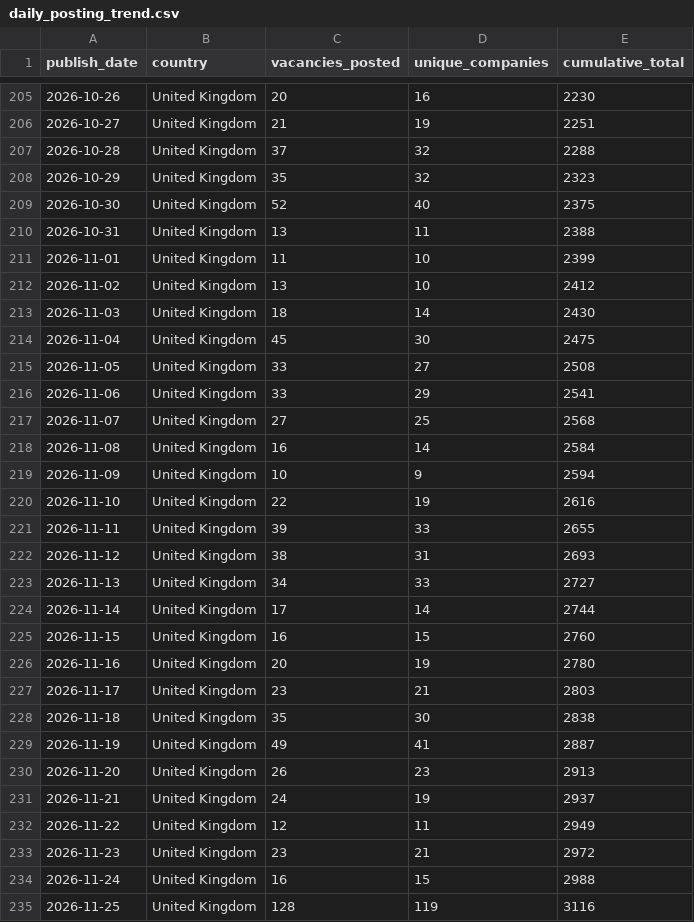
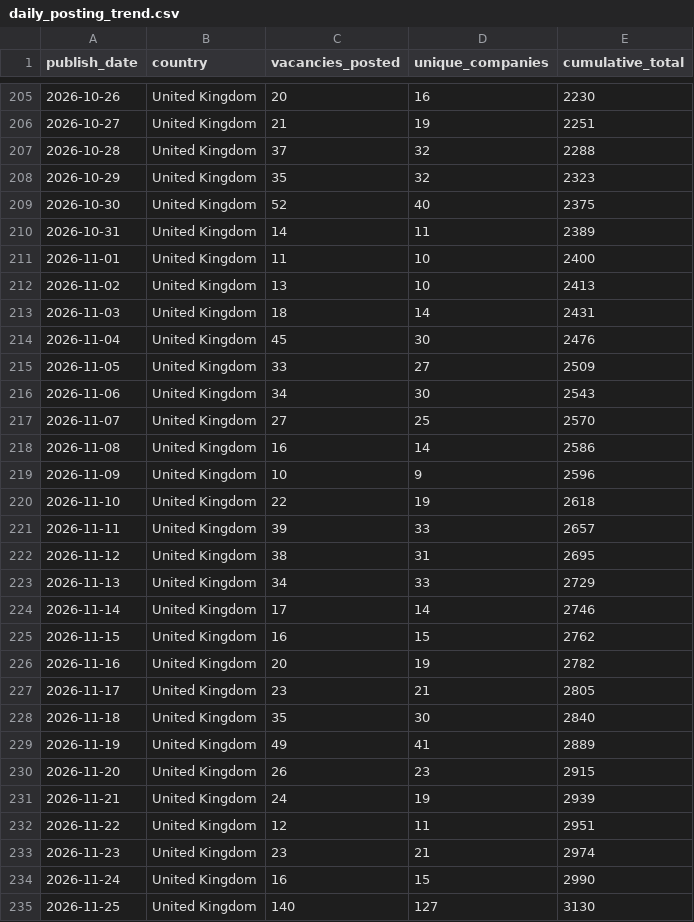
Before and after one commit to ShoafzalDataAnalyst/Adzuna-Job-Market-Vacancies, a CSV file: powerbi/daily_posting_trend.csv, drawn as a sheet; only a part is shown, gaps mark what is left out; the diff covers the shown part only.

```diff
--- a/powerbi/daily_posting_trend.csv
+++ b/powerbi/daily_posting_trend.csv
@@ -209,27 +209,27 @@
 2026-10-30,United Kingdom,52,40,2375
-2026-10-31,United Kingdom,13,11,2388
-2026-11-01,United Kingdom,11,10,2399
-2026-11-02,United Kingdom,13,10,2412
-2026-11-03,United Kingdom,18,14,2430
-2026-11-04,United Kingdom,45,30,2475
-2026-11-05,United Kingdom,33,27,2508
-2026-11-06,United Kingdom,33,29,2541
-2026-11-07,United Kingdom,27,25,2568
-2026-11-08,United Kingdom,16,14,2584
-2026-11-09,United Kingdom,10,9,2594
-2026-11-10,United Kingdom,22,19,2616
-2026-11-11,United Kingdom,39,33,2655
-2026-11-12,United Kingdom,38,31,2693
-2026-11-13,United Kingdom,34,33,2727
-2026-11-14,United Kingdom,17,14,2744
-2026-11-15,United Kingdom,16,15,2760
-2026-11-16,United Kingdom,20,19,2780
-2026-11-17,United Kingdom,23,21,2803
-2026-11-18,United Kingdom,35,30,2838
-2026-11-19,United Kingdom,49,41,2887
-2026-11-20,United Kingdom,26,23,2913
-2026-11-21,United Kingdom,24,19,2937
-2026-11-22,United Kingdom,12,11,2949
-2026-11-23,United Kingdom,23,21,2972
-2026-11-24,United Kingdom,16,15,2988
-2026-11-25,United Kingdom,128,119,3116
+2026-10-31,United Kingdom,14,11,2389
+2026-11-01,United Kingdom,11,10,2400
+2026-11-02,United Kingdom,13,10,2413
+2026-11-03,United Kingdom,18,14,2431
+2026-11-04,United Kingdom,45,30,2476
+2026-11-05,United Kingdom,33,27,2509
+2026-11-06,United Kingdom,34,30,2543
+2026-11-07,United Kingdom,27,25,2570
+2026-11-08,United Kingdom,16,14,2586
+2026-11-09,United Kingdom,10,9,2596
+2026-11-10,United Kingdom,22,19,2618
+2026-11-11,United Kingdom,39,33,2657
+2026-11-12,United Kingdom,38,31,2695
+2026-11-13,United Kingdom,34,33,2729
+2026-11-14,United Kingdom,17,14,2746
+2026-11-15,United Kingdom,16,15,2762
+2026-11-16,United Kingdom,20,19,2782
+2026-11-17,United Kingdom,23,21,2805
+2026-11-18,United Kingdom,35,30,2840
+2026-11-19,United Kingdom,49,41,2889
+2026-11-20,United Kingdom,26,23,2915
+2026-11-21,United Kingdom,24,19,2939
+2026-11-22,United Kingdom,12,11,2951
+2026-11-23,United Kingdom,23,21,2974
+2026-11-24,United Kingdom,16,15,2990
+2026-11-25,United Kingdom,140,127,3130
```
Also changed, not shown: 2 added rows and 23 edited cells elsewhere in this file, powerbi/location_heatmap.csv, powerbi/salary_by_category.csv, 6 other files.
